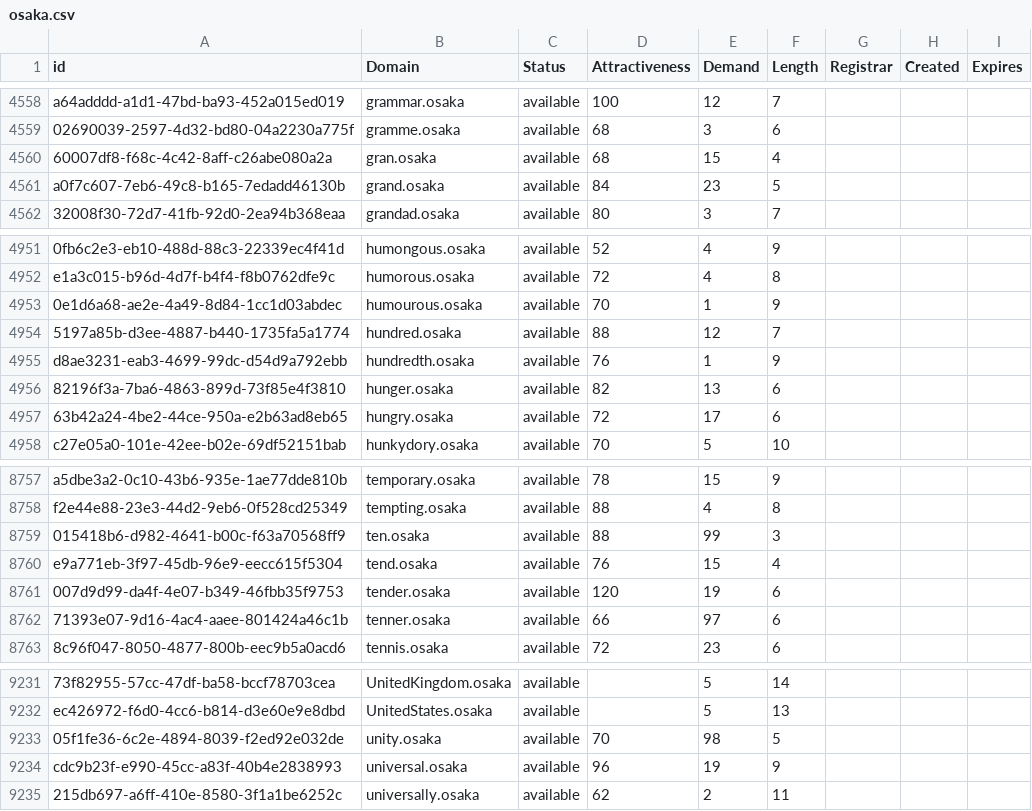
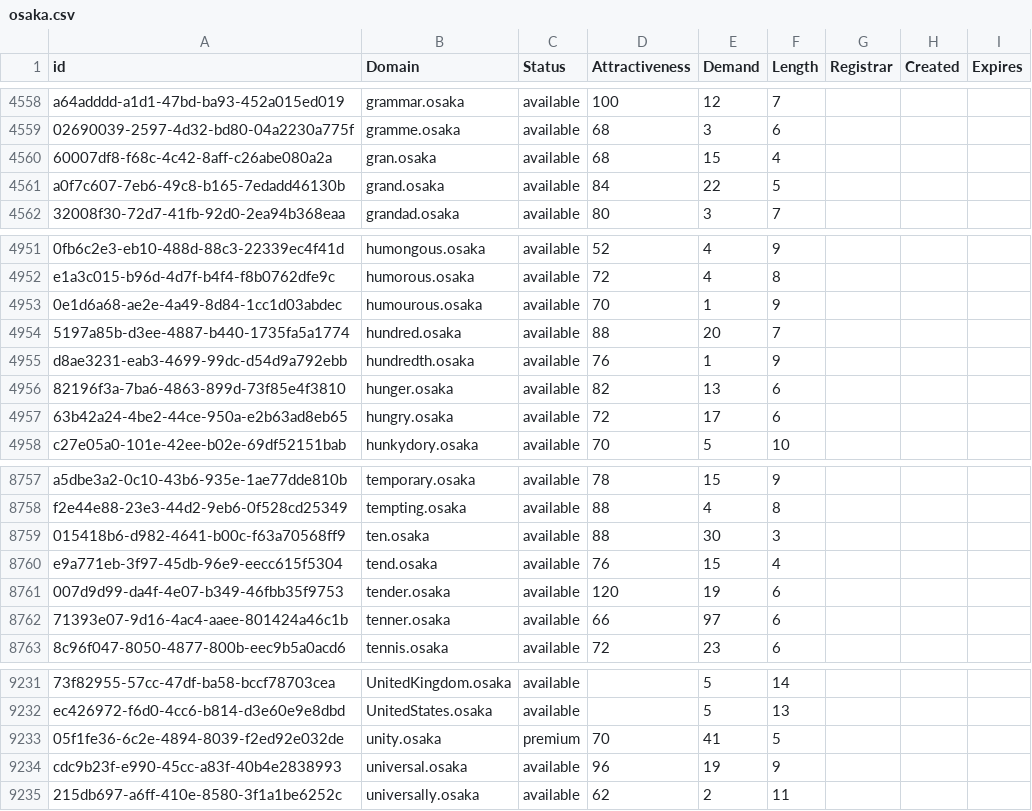
Before and after one commit to UniqueDomains/osaka-oneword-domains, a CSV file: osaka.csv, drawn as a sheet; only a part is shown, gaps mark what is left out; the diff names each change by its address in the sheet, - before the commit and + after, or states it on an @@ line.

Commit message:
Domains update

```diff
--- a/osaka.csv
+++ b/osaka.csv
-E4561 (Demand): 23
+E4561 (Demand): 22
-E4954 (Demand): 12
+E4954 (Demand): 20
-E8759 (Demand): 99
+E8759 (Demand): 30
-C9233 (Status): available
+C9233 (Status): premium
-E9233 (Demand): 98
+E9233 (Demand): 41
```
Also changed, not shown: 2 other files.
